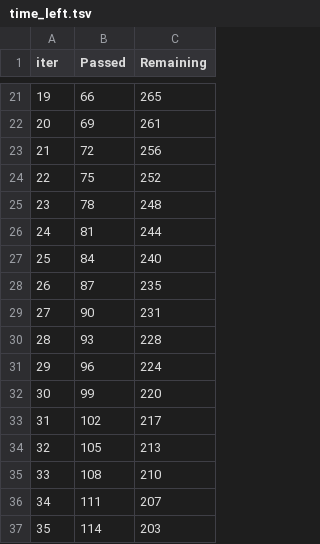
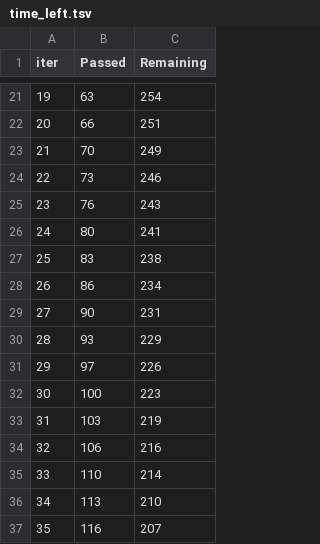
Before and after one commit to itsfarman-07/ML-app, a TSV file: catboost_info/time_left.tsv, drawn as a sheet; only a part is shown, gaps mark what is left out; the diff covers the shown part only.

```diff
--- a/catboost_info/time_left.tsv
+++ b/catboost_info/time_left.tsv
@@ -21,17 +21,17 @@ iter	Passed	Remaining
-19	66	265
-20	69	261
-21	72	256
-22	75	252
-23	78	248
-24	81	244
-25	84	240
-26	87	235
+19	63	254
+20	66	251
+21	70	249
+22	73	246
+23	76	243
+24	80	241
+25	83	238
+26	86	234
 27	90	231
-28	93	228
-29	96	224
-30	99	220
-31	102	217
-32	105	213
-33	108	210
-34	111	207
-35	114	203
+28	93	229
+29	97	226
+30	100	223
+31	103	219
+32	106	216
+33	110	214
+34	113	210
+35	116	207
```
Also changed, not shown: 151 edited cells elsewhere in this file, 9 other files.
